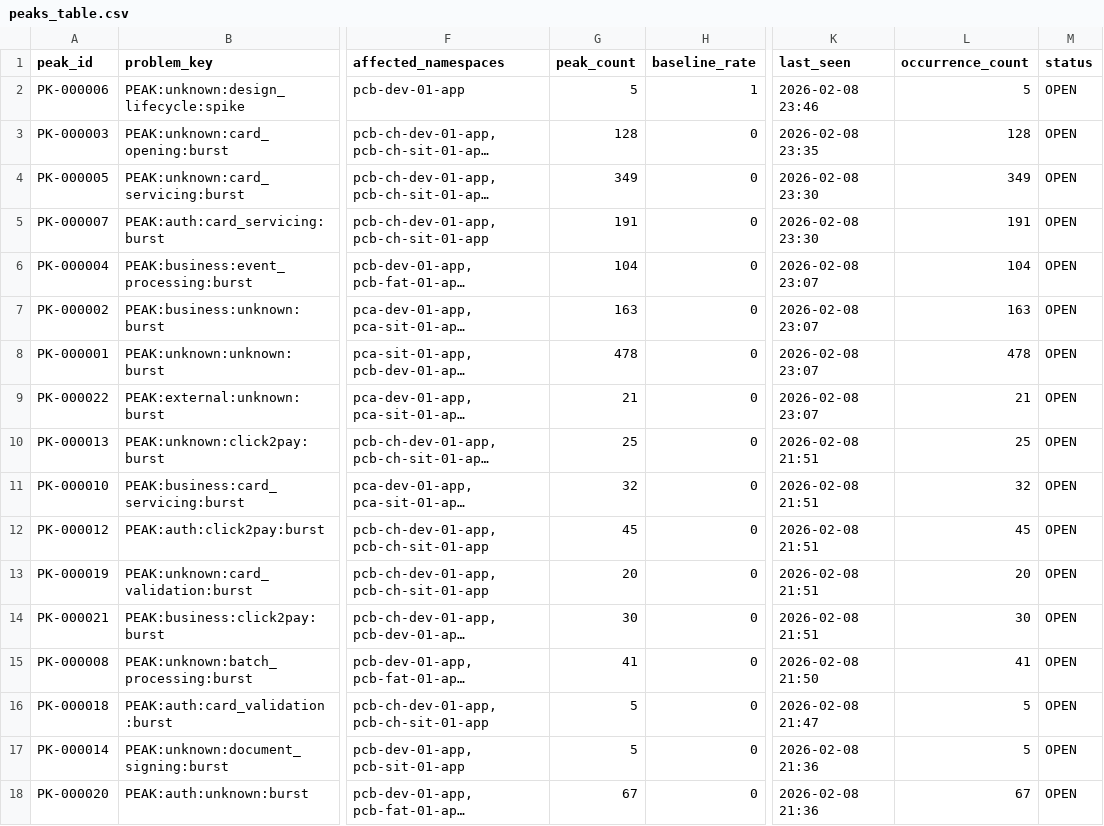
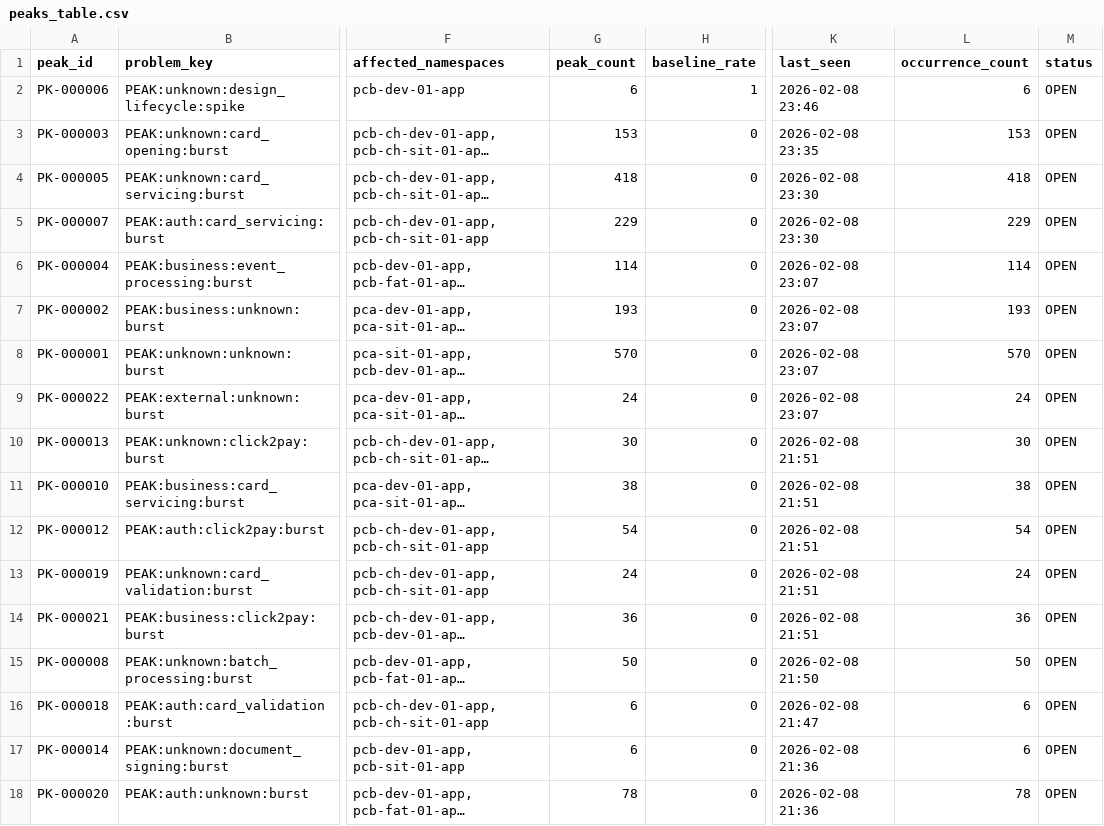
Before and after one commit to Belphareon/ai-log-analyzer, a CSV file: scripts/exports/latest/peaks_table.csv, drawn as a sheet; only a part is shown, gaps mark what is left out; long unchanged cells end in …; the diff covers the shown part only; the diff names each change by its address in the sheet, - before the commit and + after, or states it on an @@ line.

```diff
--- a/scripts/exports/latest/peaks_table.csv
+++ b/scripts/exports/latest/peaks_table.csv
-G2 (peak_count): 5
+G2 (peak_count): 6
-L2 (occurrence_count): 5
+L2 (occurrence_count): 6
-G3 (peak_count): 128
+G3 (peak_count): 153
-L3 (occurrence_count): 128
+L3 (occurrence_count): 153
-G4 (peak_count): 349
+G4 (peak_count): 418
-L4 (occurrence_count): 349
+L4 (occurrence_count): 418
-G5 (peak_count): 191
+G5 (peak_count): 229
-L5 (occurrence_count): 191
+L5 (occurrence_count): 229
-G6 (peak_count): 104
+G6 (peak_count): 114
-L6 (occurrence_count): 104
+L6 (occurrence_count): 114
-G7 (peak_count): 163
+G7 (peak_count): 193
-L7 (occurrence_count): 163
+L7 (occurrence_count): 193
-G8 (peak_count): 478
+G8 (peak_count): 570
-L8 (occurrence_count): 478
+L8 (occurrence_count): 570
-G9 (peak_count): 21
+G9 (peak_count): 24
-L9 (occurrence_count): 21
+L9 (occurrence_count): 24
-G10 (peak_count): 25
+G10 (peak_count): 30
-L10 (occurrence_count): 25
+L10 (occurrence_count): 30
-G11 (peak_count): 32
+G11 (peak_count): 38
-L11 (occurrence_count): 32
+L11 (occurrence_count): 38
-G12 (peak_count): 45
+G12 (peak_count): 54
-L12 (occurrence_count): 45
+L12 (occurrence_count): 54
-G13 (peak_count): 20
+G13 (peak_count): 24
-L13 (occurrence_count): 20
+L13 (occurrence_count): 24
-G14 (peak_count): 30
+G14 (peak_count): 36
-L14 (occurrence_count): 30
+L14 (occurrence_count): 36
-G15 (peak_count): 41
+G15 (peak_count): 50
-L15 (occurrence_count): 41
+L15 (occurrence_count): 50
-G16:G17 (peak_count): 5
+G16:G17 (peak_count): 6
-L16:L17 (occurrence_count): 5
+L16:L17 (occurrence_count): 6
-G18 (peak_count): 67
+G18 (peak_count): 78
-L18 (occurrence_count): 67
+L18 (occurrence_count): 78
```
Also changed, not shown: 30 edited cells elsewhere in this file, scripts/exports/latest/errors_table.csv, 11 other files.
